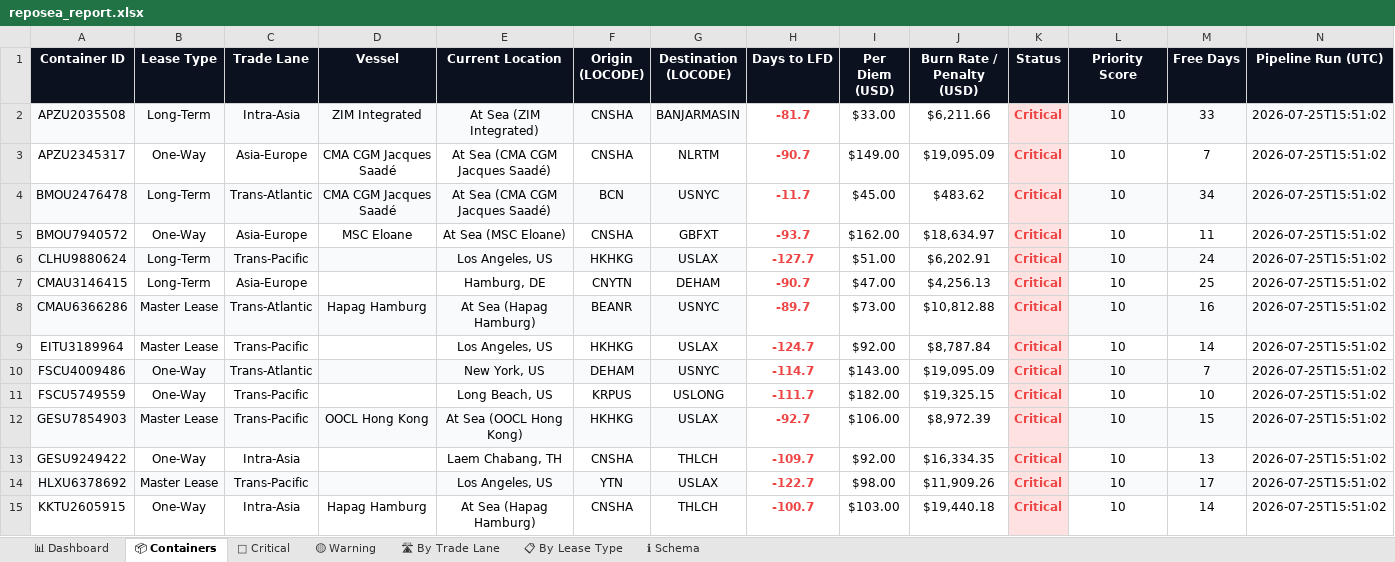
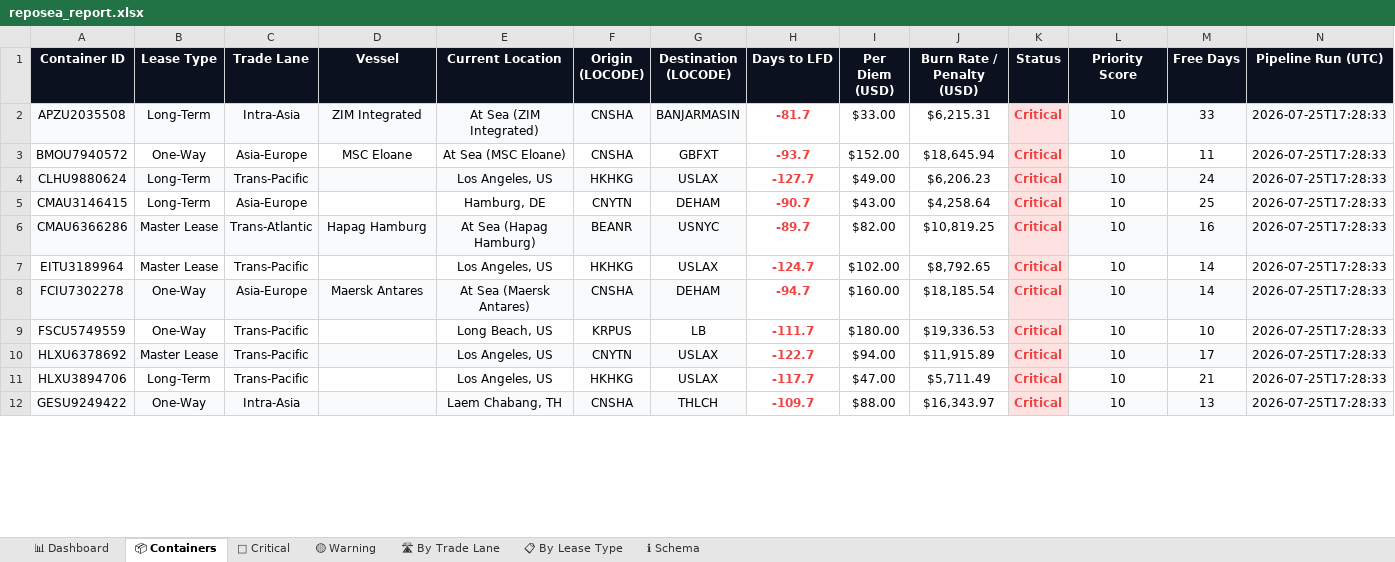
Before and after one commit to rahulmistry18/-Reposea_container_optimizer, an Excel workbook: data/exports/reposea_report.xlsx, sheet 📦 Containers, drawn as a sheet; only a part is shown; values as stored, in another font and other column widths than the file's, no borders; table styles not drawn; removed rows and columns are numbered as before the commit, all else as after; the diff covers the shown part only; the diff names each change by its address in the sheet, - before the commit and + after, or states it on an @@ line.

Commit message:
chore(data): pipeline run 2026-07-25T09:28:34Z [skip ci]

```diff
--- a/data/exports/reposea_report.xlsx (sheet 📦 Containers)
+++ b/data/exports/reposea_report.xlsx (sheet 📦 Containers)
-J2 (Burn Rate / Penalty (USD)): $6,211.66
+J2 (Burn Rate / Penalty (USD)): $6,215.31
-N2 (Pipeline Run (UTC)): 2026-07-25T15:51:02
+N2 (Pipeline Run (UTC)): 2026-07-25T17:28:33
-row 3: APZU2345317 | One-Way | Asia-Europe | CMA CGM Jacques Saadé | At Sea (CMA CGM Jacques Saadé) | CNSHA | NLRTM | -90.7 | $149.00 | $19,095.09 | Critical | 10 | 7 | 2026-07-25T15:51:02
-row 4: BMOU2476478 | Long-Term | Trans-Atlantic | CMA CGM Jacques Saadé | At Sea (CMA CGM Jacques Saadé) | BCN | USNYC | -11.7 | $45.00 | $483.62 | Critical | 10 | 34 | 2026-07-25T15:51:02
-I3 (Per Diem (USD)): $162.00
+I3 (Per Diem (USD)): $152.00
-J3 (Burn Rate / Penalty (USD)): $18,634.97
+J3 (Burn Rate / Penalty (USD)): $18,645.94
-N3:N7 (Pipeline Run (UTC)): 2026-07-25T15:51:02
+N3:N7 (Pipeline Run (UTC)): 2026-07-25T17:28:33
-I4 (Per Diem (USD)): $51.00
+I4 (Per Diem (USD)): $49.00
-J4 (Burn Rate / Penalty (USD)): $6,202.91
+J4 (Burn Rate / Penalty (USD)): $6,206.23
-I5 (Per Diem (USD)): $47.00
+I5 (Per Diem (USD)): $43.00
-J5 (Burn Rate / Penalty (USD)): $4,256.13
+J5 (Burn Rate / Penalty (USD)): $4,258.64
-I6 (Per Diem (USD)): $73.00
+I6 (Per Diem (USD)): $82.00
-J6 (Burn Rate / Penalty (USD)): $10,812.88
+J6 (Burn Rate / Penalty (USD)): $10,819.25
-I7 (Per Diem (USD)): $92.00
+I7 (Per Diem (USD)): $102.00
-J7 (Burn Rate / Penalty (USD)): $8,787.84
+J7 (Burn Rate / Penalty (USD)): $8,792.65
-row 10: FSCU4009486 | One-Way | Trans-Atlantic |  | New York, US | DEHAM | USNYC | -114.7 | $143.00 | $19,095.09 | Critical | 10 | 7 | 2026-07-25T15:51:02
+row 8: FCIU7302278 | One-Way | Asia-Europe | Maersk Antares | At Sea (Maersk Antares) | CNSHA | DEHAM | -94.7 | $160.00 | $18,185.54 | Critical | 10 | 14 | 2026-07-25T17:28:33
-G9 (Destination (LOCODE)): USLONG
+G9 (Destination (LOCODE)): LB
-I9 (Per Diem (USD)): $182.00
+I9 (Per Diem (USD)): $180.00
-J9 (Burn Rate / Penalty (USD)): $19,325.15
+J9 (Burn Rate / Penalty (USD)): $19,336.53
-N9 (Pipeline Run (UTC)): 2026-07-25T15:51:02
+N9 (Pipeline Run (UTC)): 2026-07-25T17:28:33
-row 12: GESU7854903 | Master Lease | Trans-Pacific | OOCL Hong Kong | At Sea (OOCL Hong Kong) | HKHKG | USLAX | -92.7 | $106.00 | $8,972.39 | Critical | 10 | 15 | 2026-07-25T15:51:02
+row 10: HLXU6378692 | Master Lease | Trans-Pacific |  | Los Angeles, US | CNYTN | USLAX | -122.7 | $94.00 | $11,915.89 | Critical | 10 | 17 | 2026-07-25T17:28:33
+row 11: HLXU3894706 | Long-Term | Trans-Pacific |  | Los Angeles, US | HKHKG | USLAX | -117.7 | $47.00 | $5,711.49 | Critical | 10 | 21 | 2026-07-25T17:28:33
-A12:G12 fill: none
+A12:G12 fill: #F8FAFC
-I12 (Per Diem (USD)): $92.00
+I12 (Per Diem (USD)): $88.00
-J12 (Burn Rate / Penalty (USD)): $16,334.35
+J12 (Burn Rate / Penalty (USD)): $16,343.97
-L12:N12 fill: none
+L12:N12 fill: #F8FAFC
-N12 (Pipeline Run (UTC)): 2026-07-25T15:51:02
+N12 (Pipeline Run (UTC)): 2026-07-25T17:28:33
-row 14: HLXU6378692 | Master Lease | Trans-Pacific |  | Los Angeles, US | YTN | USLAX | -122.7 | $98.00 | $11,909.26 | Critical | 10 | 17 | 2026-07-25T15:51:02
-row 15: KKTU2605915 | One-Way | Intra-Asia | Hapag Hamburg | At Sea (Hapag Hamburg) | CNSHA | THLCH | -100.7 | $103.00 | $19,440.18 | Critical | 10 | 14 | 2026-07-25T15:51:02
```
Also changed, not shown: 17 added rows, 14 removed rows, 27 edited cells and cell formats elsewhere in this sheet, sheet 🔴 Critical, sheet 🛣 By Trade Lane, sheet 📊 Dashboard, sheet 📋 By Lease Type, sheet 🟡 Warning, 7 other files.
